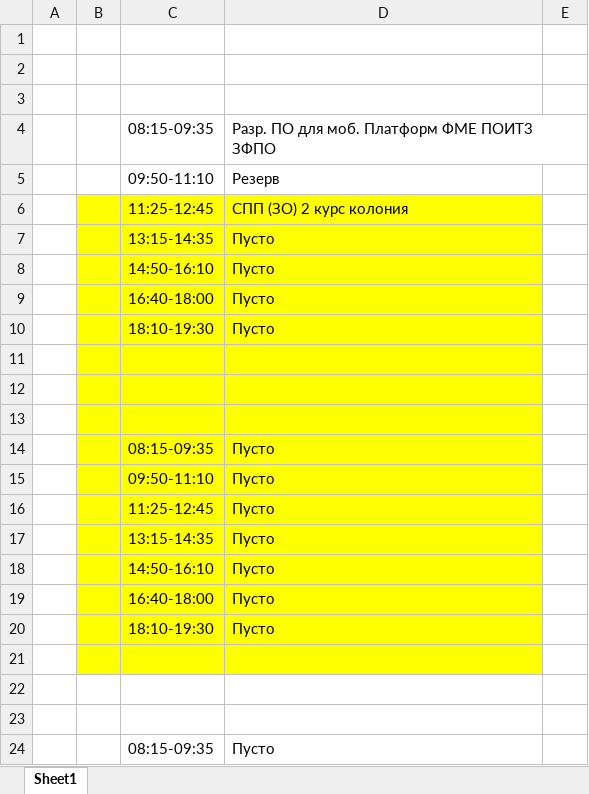
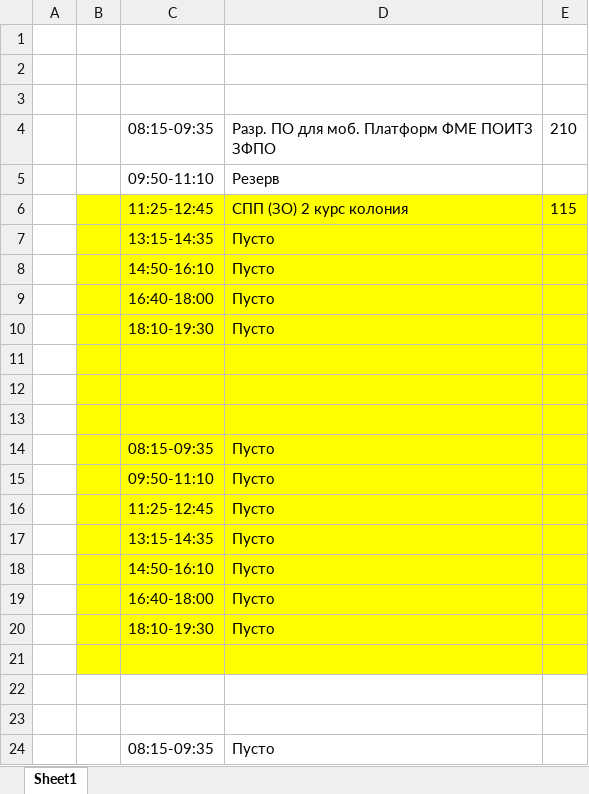
Before and after one commit to stanislaumich/raspisanie, an Excel workbook: media/1.xlsx, sheet Sheet1, drawn as a sheet; only a part is shown; values as stored, in another font and other column widths than the file's, no borders; the diff names each change by its address in the sheet, - before the commit and + after, or states it on an @@ line.

```diff
--- a/media/1.xlsx (sheet Sheet1)
+++ b/media/1.xlsx (sheet Sheet1)
-E4: (empty)
+E4: 210
-E6: (empty)
+E6: 115
-E6:E21 fill: none
+E6:E21 fill: #FFFF00
```
Also changed, not shown: 1 other file.
